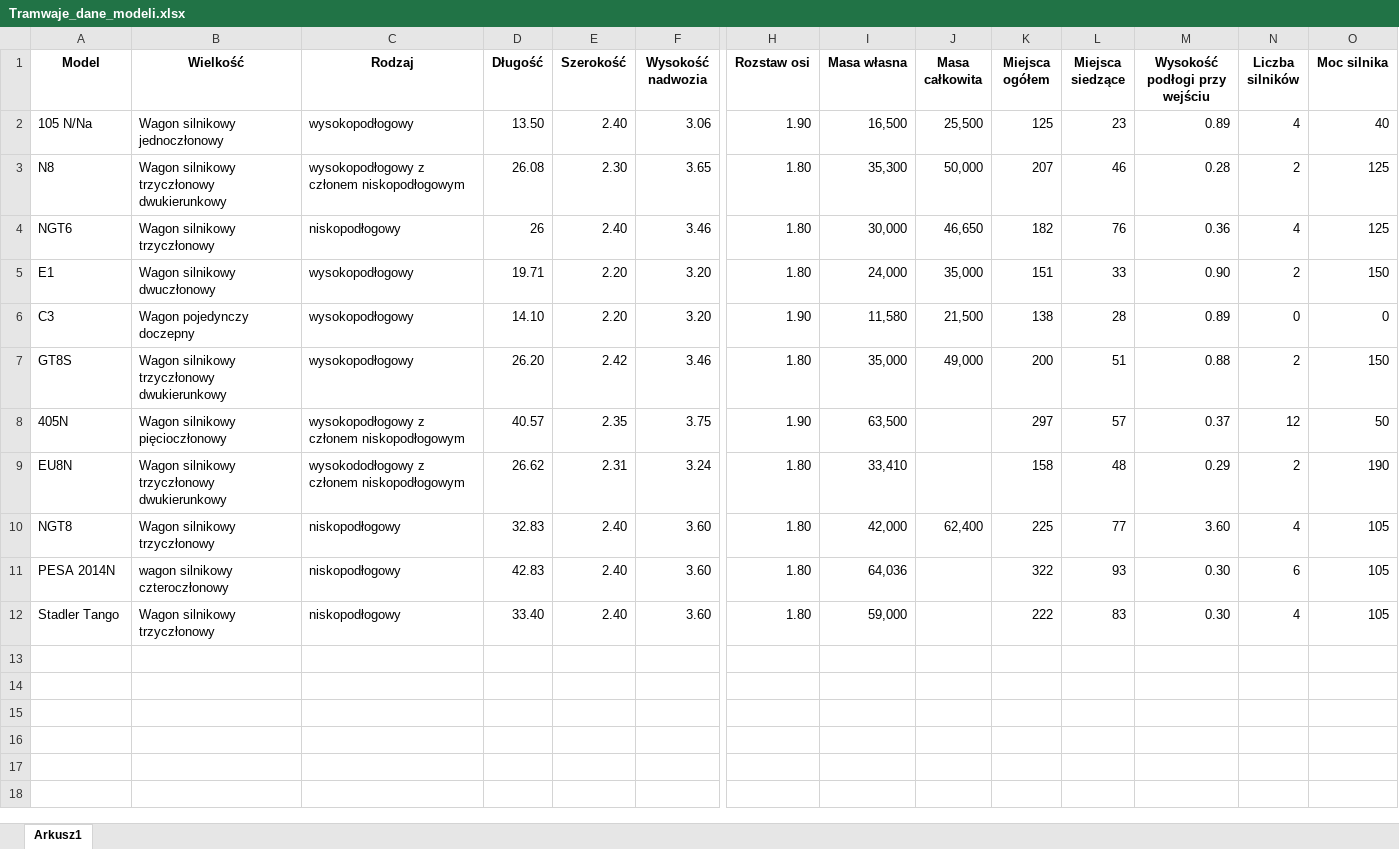
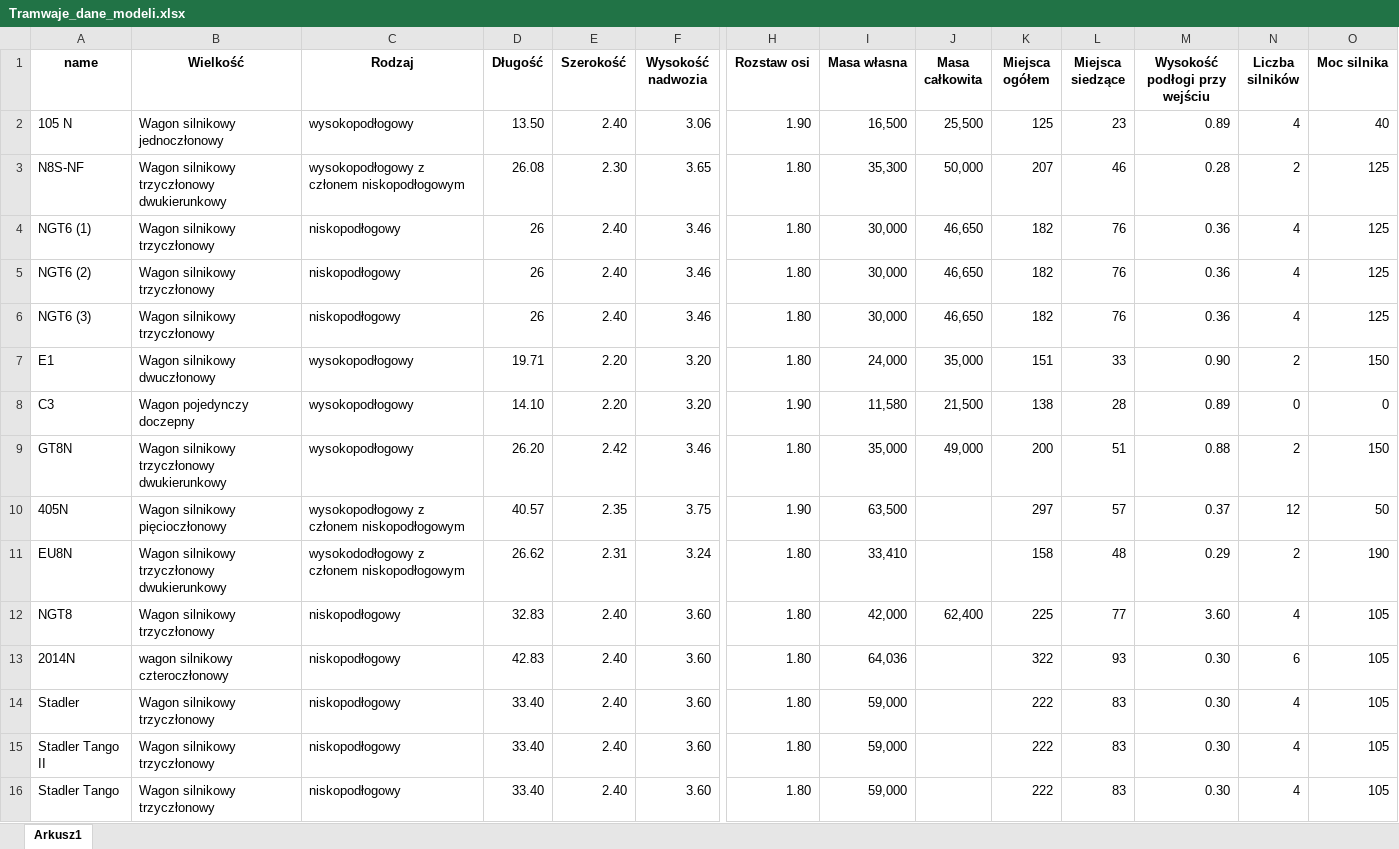
Before and after one commit to ForNeus57/krakow-tram-lines, an Excel workbook: data/Tramwaje_dane_modeli.xlsx, sheet Arkusz1, drawn as a sheet; only a part is shown, gaps mark what is left out; values as stored, in another font and other column widths than the file's, no borders; addresses are those after the commit; rows hold the shown columns only; the diff names each change by its address in the sheet, - before the commit and + after, or states it on an @@ line.

```diff
--- a/data/Tramwaje_dane_modeli.xlsx (sheet Arkusz1)
+++ b/data/Tramwaje_dane_modeli.xlsx (sheet Arkusz1)
-A1: Model
+A1: name
-A2 (name): 105 N/Na
+A2 (name): 105 N
-A3 (name): N8
+A3 (name): N8S-NF
-A4 (name): NGT6
+A4 (name): NGT6 (1)
+row 5: NGT6 (2) | Wagon silnikowy trzyczłonowy | niskopodłogowy | 26 | 2.40 | 3.46 | 1.80 | 30,000 | 46,650 | 182 | 76 | 0.36 | 4 | 125
+row 6: NGT6 (3) | Wagon silnikowy trzyczłonowy | niskopodłogowy | 26 | 2.40 | 3.46 | 1.80 | 30,000 | 46,650 | 182 | 76 | 0.36 | 4 | 125
-A9 (name): GT8S
+A9 (name): GT8N
-A13 (name): PESA 2014N
+A13 (name): 2014N
+row 14: Stadler | Wagon silnikowy trzyczłonowy | niskopodłogowy | 33.40 | 2.40 | 3.60 | 1.80 | 59,000 |  | 222 | 83 | 0.30 | 4 | 105
+row 15: Stadler Tango II | Wagon silnikowy trzyczłonowy | niskopodłogowy | 33.40 | 2.40 | 3.60 | 1.80 | 59,000 |  | 222 | 83 | 0.30 | 4 | 105
```
Also changed, not shown: data/Tramwaje_modele.xlsx, data/generated/excel/vehicles_by_type.xlsx, 5 other files.
